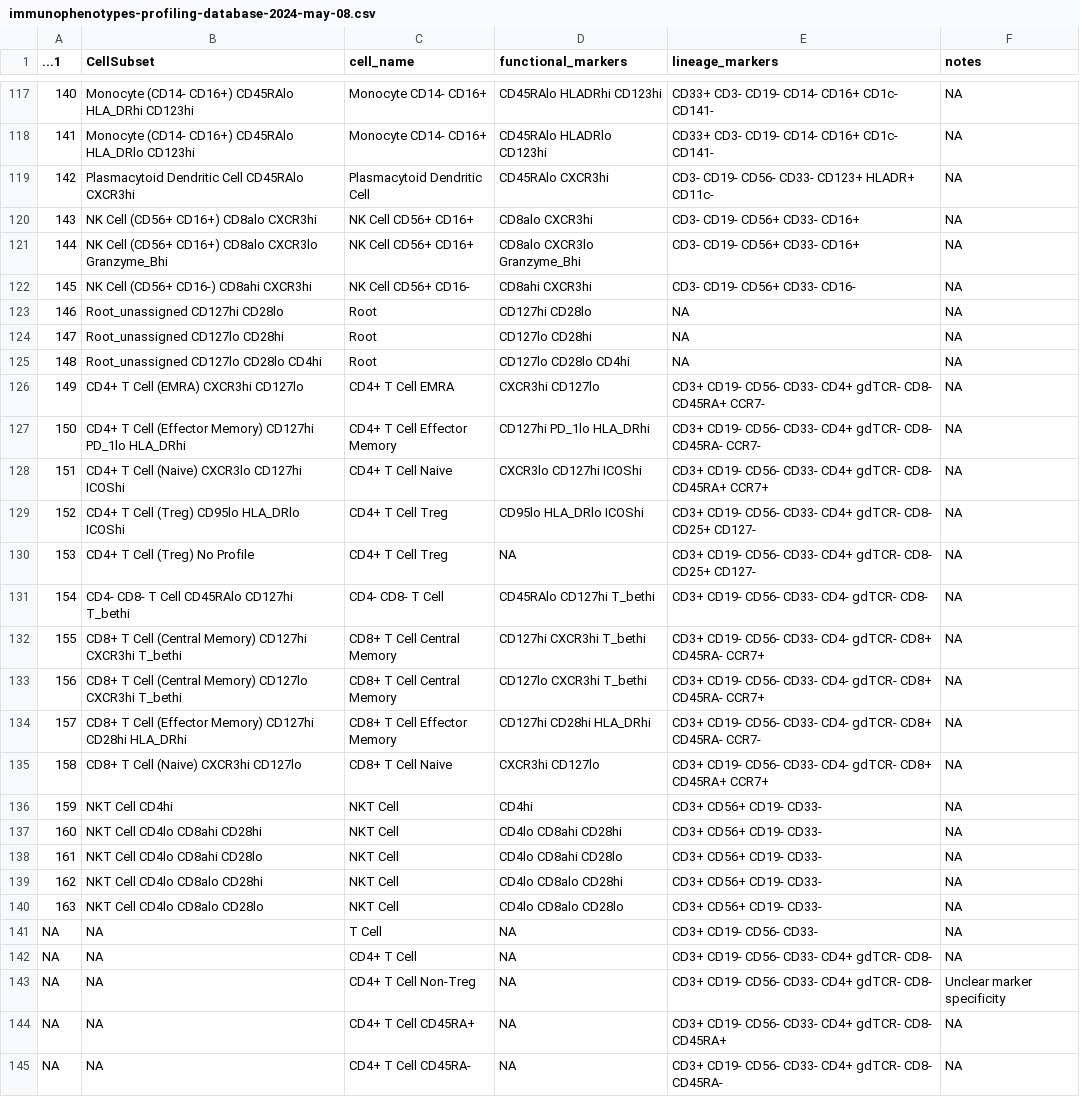
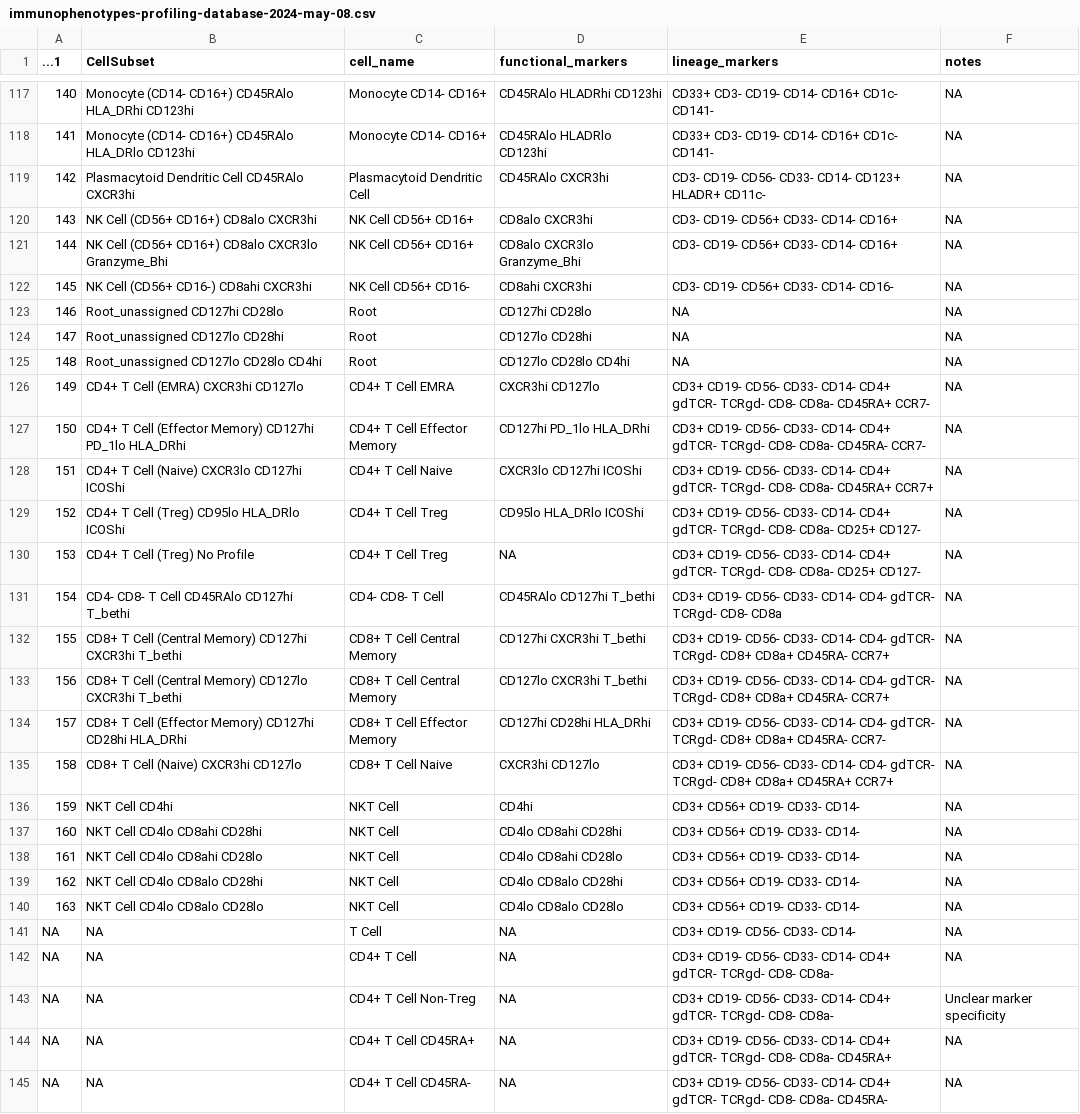
Before and after one commit to NCI-CIDC/cidc_cyttols_releases, a CSV file: immunophenotypes-profiling-database-2024-may-08.csv, drawn as a sheet; only a part is shown, gaps mark what is left out; the diff covers the shown part only; the diff names each change by its address in the sheet, - before the commit and + after, or states it on an @@ line.

```diff
--- a/immunophenotypes-profiling-database-2024-may-08.csv
+++ b/immunophenotypes-profiling-database-2024-may-08.csv
-E119 (lineage_markers): …CD56- CD33- CD123+ HLADR+…
+E119 (lineage_markers): …CD56- CD33- CD14- CD123+ HLADR+…
-E120:E121 (lineage_markers): CD3- CD19- CD56+ CD33- CD16+
+E120:E121 (lineage_markers): CD3- CD19- CD56+ CD33- CD14- CD16+
-E122 (lineage_markers): CD3- CD19- CD56+ CD33- CD16-
+E122 (lineage_markers): CD3- CD19- CD56+ CD33- CD14- CD16-
-E126 (lineage_markers): …CD56- CD33- CD4+ gdTCR- CD8- CD45RA+ CCR7-
+E126 (lineage_markers): …CD56- CD33- CD14- CD4+ gdTCR- TCRgd- CD8- CD8a- CD45RA+ CCR7-
-E127 (lineage_markers): …CD56- CD33- CD4+ gdTCR- CD8- CD45RA- CCR7-
+E127 (lineage_markers): …CD56- CD33- CD14- CD4+ gdTCR- TCRgd- CD8- CD8a- CD45RA- CCR7-
-E128 (lineage_markers): …CD56- CD33- CD4+ gdTCR- CD8- CD45RA+ CCR7+
+E128 (lineage_markers): …CD56- CD33- CD14- CD4+ gdTCR- TCRgd- CD8- CD8a- CD45RA+ CCR7+
-E129:E130 (lineage_markers): …CD56- CD33- CD4+ gdTCR- CD8- CD25+ CD127-
+E129:E130 (lineage_markers): …CD56- CD33- CD14- CD4+ gdTCR- TCRgd- CD8- CD8a- CD25+ CD127-
-E131 (lineage_markers): …CD56- CD33- CD4- gdTCR- CD8-
+E131 (lineage_markers): …CD56- CD33- CD14- CD4- gdTCR- TCRgd- CD8- CD8a
-E132:E133 (lineage_markers): …CD56- CD33- CD4- gdTCR- CD8+ CD45RA- CCR7+
+E132:E133 (lineage_markers): …CD56- CD33- CD14- CD4- gdTCR- TCRgd- CD8+ CD8a+ CD45RA- CCR7+
-E134 (lineage_markers): …CD56- CD33- CD4- gdTCR- CD8+ CD45RA- CCR7-
+E134 (lineage_markers): …CD56- CD33- CD14- CD4- gdTCR- TCRgd- CD8+ CD8a+ CD45RA- CCR7-
-E135 (lineage_markers): …CD56- CD33- CD4- gdTCR- CD8+ CD45RA+ CCR7+
+E135 (lineage_markers): …CD56- CD33- CD14- CD4- gdTCR- TCRgd- CD8+ CD8a+ CD45RA+ CCR7+
-E136:E140 (lineage_markers): CD3+ CD56+ CD19- CD33-
+E136:E140 (lineage_markers): CD3+ CD56+ CD19- CD33- CD14-
-E141 (lineage_markers): CD3+ CD19- CD56- CD33-
+E141 (lineage_markers): CD3+ CD19- CD56- CD33- CD14-
-E142:E143 (lineage_markers): …CD56- CD33- CD4+ gdTCR- CD8-
+E142:E143 (lineage_markers): …CD56- CD33- CD14- CD4+ gdTCR- TCRgd- CD8- CD8a-
-E144 (lineage_markers): …CD56- CD33- CD4+ gdTCR- CD8- CD45RA+
+E144 (lineage_markers): …CD56- CD33- CD14- CD4+ gdTCR- TCRgd- CD8- CD8a- CD45RA+
-E145 (lineage_markers): …CD56- CD33- CD4+ gdTCR- CD8- CD45RA-
+E145 (lineage_markers): …CD56- CD33- CD14- CD4+ gdTCR- TCRgd- CD8- CD8a- CD45RA-
```
Also changed, not shown: 2 added rows and 102 edited cells elsewhere in this file, 2 other files.
